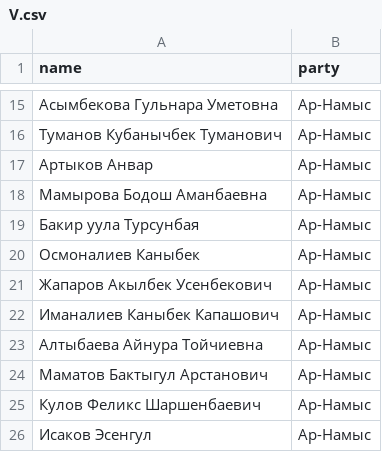
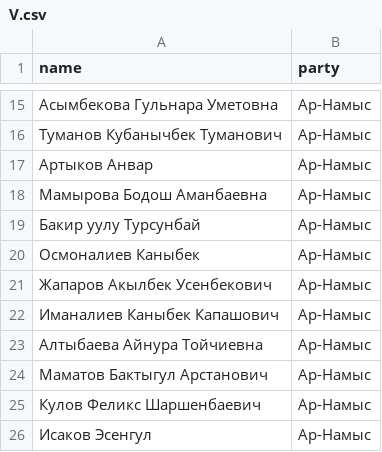
Before and after one commit to Rolikasi/kenesh_changes, a CSV file: export/cleaned/V.csv, drawn as a sheet; only a part is shown, gaps mark what is left out.

Commit message:
fix_tooltip_add_I_II_kenesh-data_fix_names

```diff
--- a/export/cleaned/V.csv
+++ b/export/cleaned/V.csv
@@ -18,3 +18,3 @@ name,party
 Мамырова Бодош Аманбаевна,Ар-Намыс
-Бакир уула Турсунбая,Ар-Намыс
+Бакир уулу Турсунбай,Ар-Намыс
 Осмоналиев Каныбек,Ар-Намыс
```
Also changed, not shown: 13 other files.
